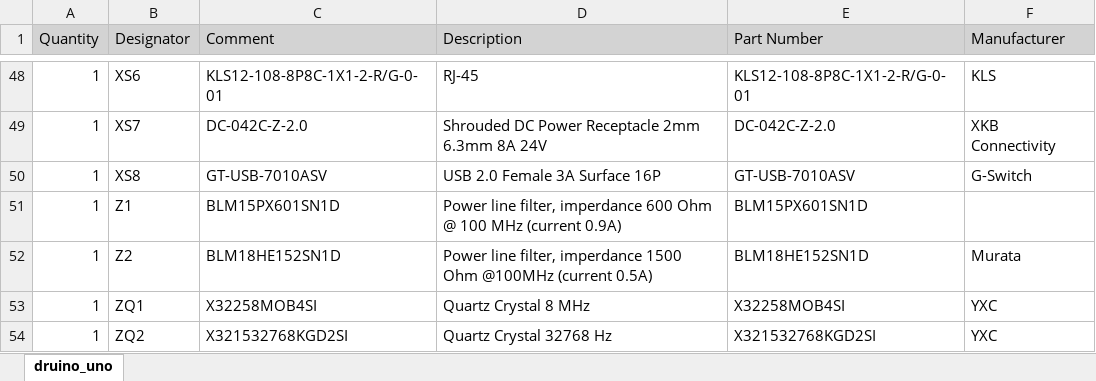
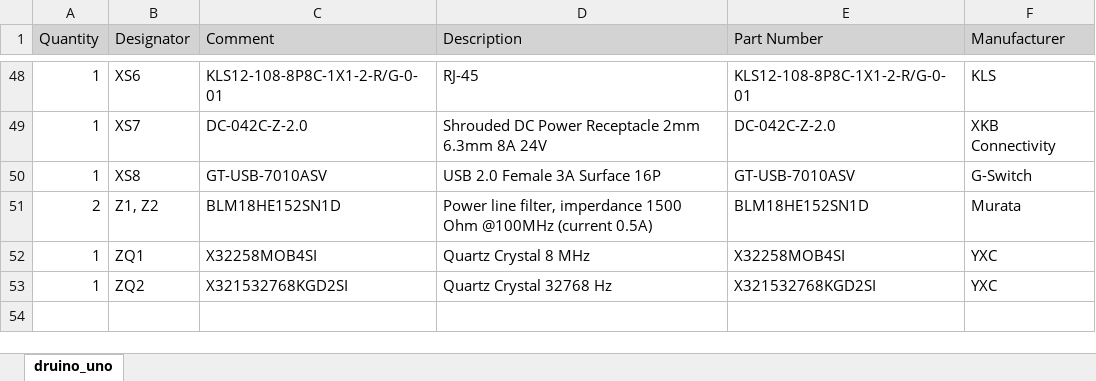
Before and after one commit to kirra-cat/druino-uno, an Excel workbook: hardware/doc/druino_uno_bom.xlsx, sheet druino_uno, drawn as a sheet; only a part is shown, gaps mark what is left out; values as stored, in another font and other column widths than the file's, no borders; removed rows and columns are numbered as before the commit, all else as after; the diff names each change by its address in the sheet, - before the commit and + after, or states it on an @@ line.

Commit message:
Changed filter Z1 from size 0402 to 0603
Changed filter Z1 from size 0402 to 0603

```diff
--- a/hardware/doc/druino_uno_bom.xlsx (sheet druino_uno)
+++ b/hardware/doc/druino_uno_bom.xlsx (sheet druino_uno)
-row 51: 1 | Z1 | BLM15PX601SN1D | Power line filter, imperdance 600 Ohm @ 100 MHz (current 0.9A) | BLM15PX601SN1D
-A51 (Quantity): 1
+A51 (Quantity): 2
-B51 (Designator): Z2
+B51 (Designator): Z1, Z2
```
Also changed, not shown: 53 other files.
